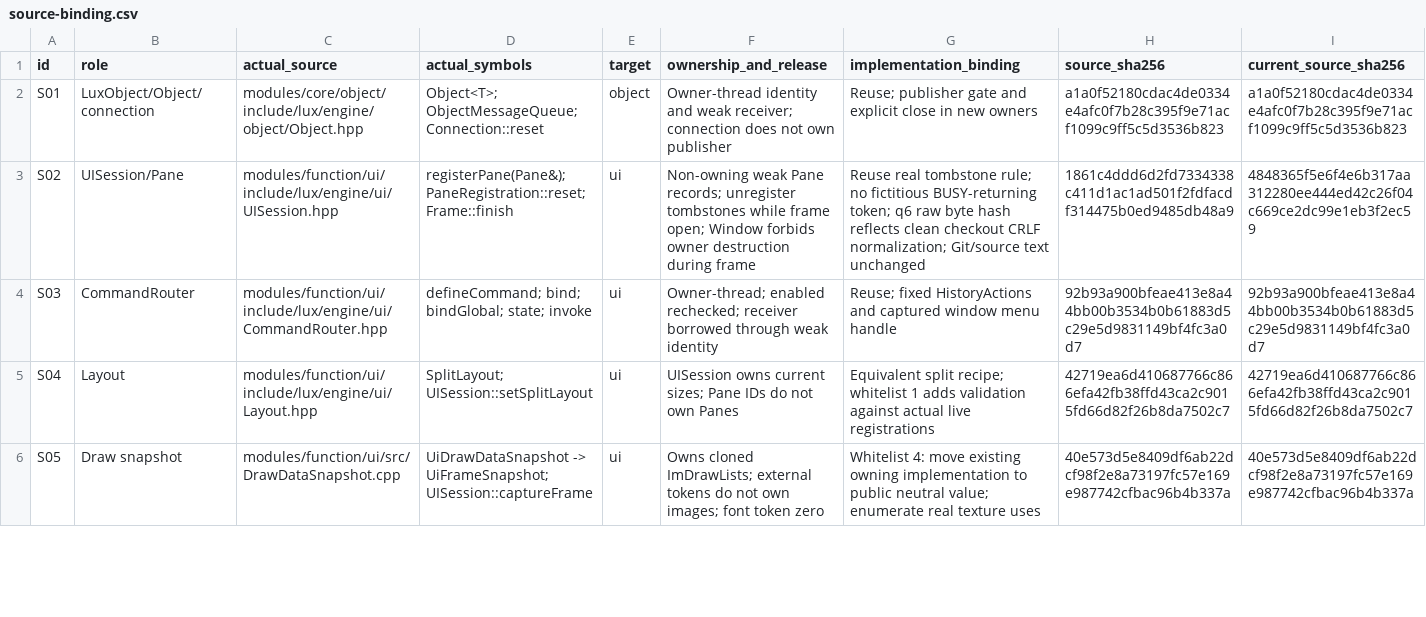
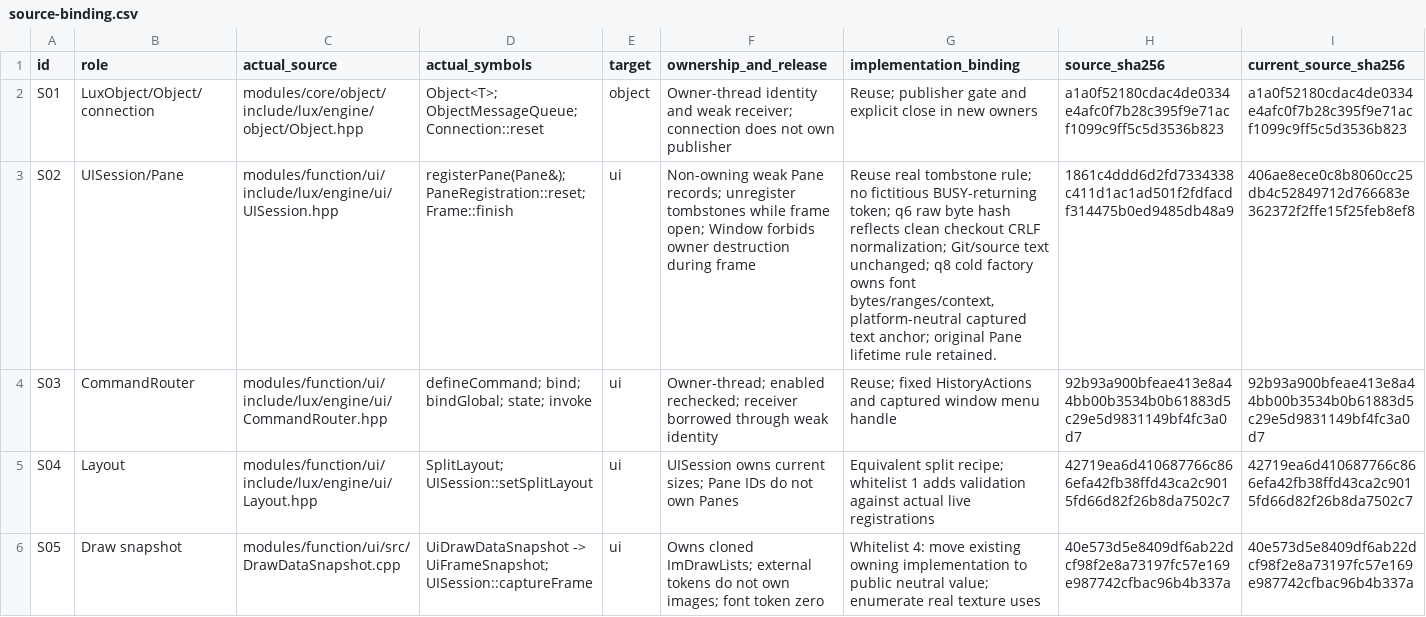
Before and after one commit to LUX-YU/lux-engine, a CSV file: .internal/editor-er1/source-binding.csv, drawn as a sheet; only a part is shown; the diff names each change by its address in the sheet, - before the commit and + after, or states it on an @@ line.

```diff
--- a/.internal/editor-er1/source-binding.csv
+++ b/.internal/editor-er1/source-binding.csv
-G3 (implementation_binding): …Git/source text unchanged
+G3 (implementation_binding): …Git/source text unchanged; q8 cold factory owns font bytes/ranges/context, platform-neutral captured text anchor; original Pane lifetime rule retained.
-I3 (current_source_sha256): 4848365f5e6f4e6b317aa312280ee444ed42c26f04c669ce2dc99e1eb3f2ec59
+I3 (current_source_sha256): 406ae8ece0c8b8060cc25db4c52849712d766683e362372f2ffe15f25feb8ef8
```
Also changed, not shown: .internal/editor-er1/migration-status.csv, .internal/editor-er1/source-files.sha256.csv, 7 other files.
